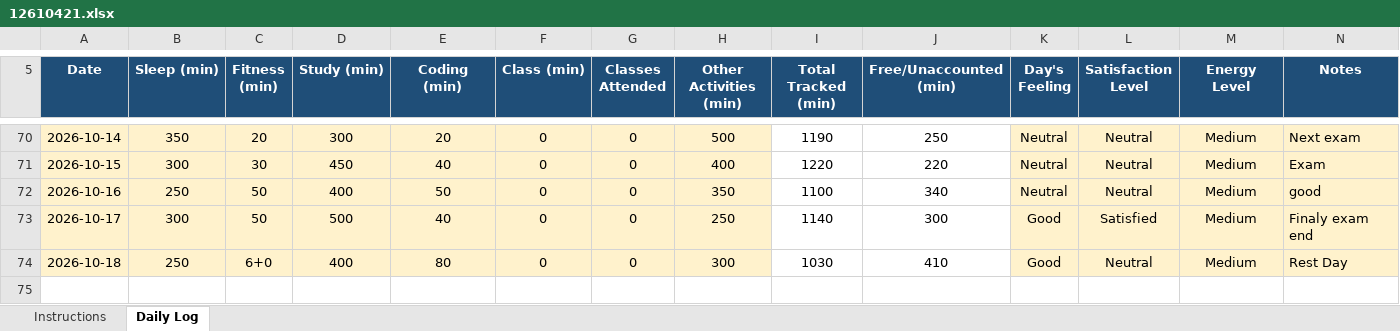
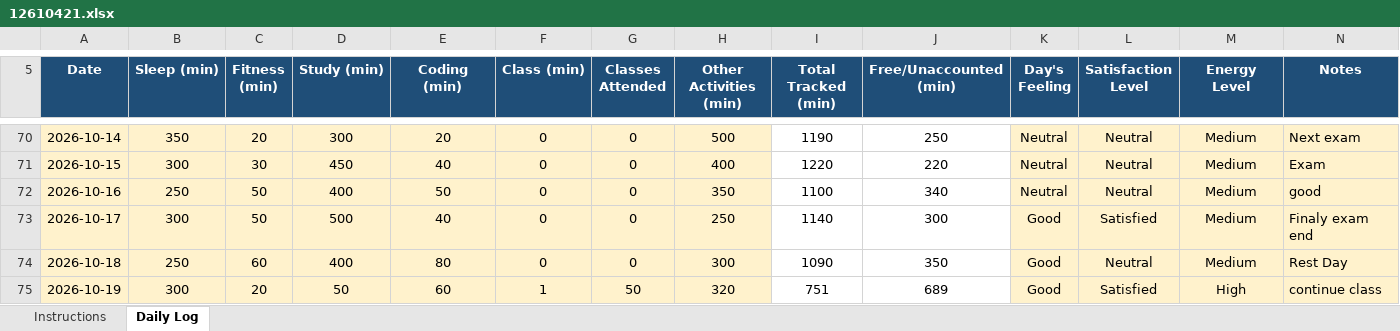
Before and after one commit to Sauravsingh-git-hub/CAP776, an Excel workbook: 12610421.xlsx, sheet Daily Log, drawn as a sheet; only a part is shown, gaps mark what is left out; values as stored, in another font and other column widths than the file's, no borders; conditional formats not drawn; the diff names each change by its address in the sheet, - before the commit and + after, or states it on an @@ line.

Commit message:
Fifty Four commit

```diff
--- a/12610421.xlsx (sheet Daily Log)
+++ b/12610421.xlsx (sheet Daily Log)
-C74 (Fitness (min)): 6+0
+C74 (Fitness (min)): 60
-I74 (Total Tracked (min)): 1030
+I74 (Total Tracked (min)): 1090
-J74 (Free/Unaccounted (min)): 410
+J74 (Free/Unaccounted (min)): 350
+row 75: 2026-10-19 | 300 | 20 | 50 | 60 | 1 | 50 | 320 | 751 | 689 | Good | Satisfied | High | continue class
```
